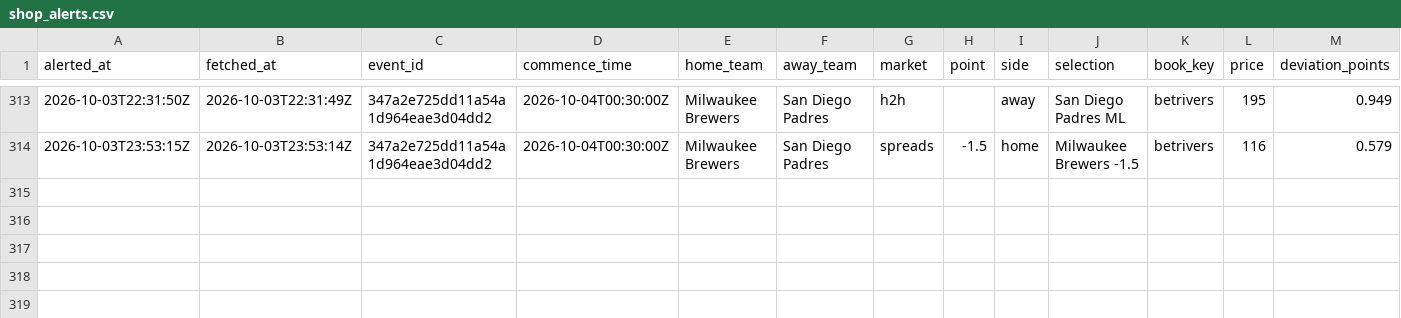
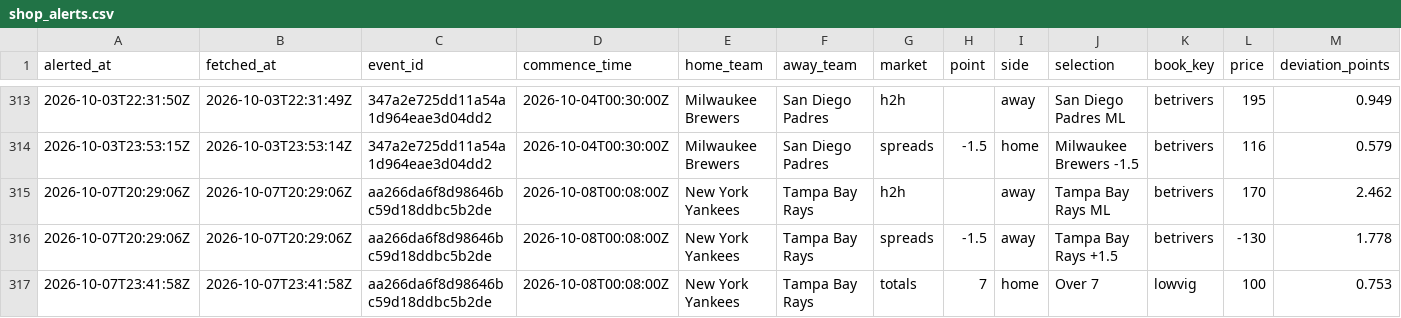
Before and after one commit to joshuakingsland/claude-diamond, a CSV file: data/shop_alerts.csv, drawn as a sheet; only a part is shown, gaps mark what is left out; rows hold the shown columns only; the diff names each change by its address in the sheet, - before the commit and + after, or states it on an @@ line.

```diff
--- a/data/shop_alerts.csv
+++ b/data/shop_alerts.csv
+row 315: 2026-10-07T20:29:06Z | 2026-10-07T20:29:06Z | aa266da6f8d98646bc59d18ddbc5b2de | 2026-10-08T00:08:00Z | New York Yankees | Tampa Bay Rays | h2h |  | away | Tampa Bay Rays ML | betrivers | 170 | 2.462
+row 316: 2026-10-07T20:29:06Z | 2026-10-07T20:29:06Z | aa266da6f8d98646bc59d18ddbc5b2de | 2026-10-08T00:08:00Z | New York Yankees | Tampa Bay Rays | spreads | -1.5 | away | Tampa Bay Rays +1.5 | betrivers | -130 | 1.778
+row 317: 2026-10-07T23:41:58Z | 2026-10-07T23:41:58Z | aa266da6f8d98646bc59d18ddbc5b2de | 2026-10-08T00:08:00Z | New York Yankees | Tampa Bay Rays | totals | 7 | home | Over 7 | lowvig | 100 | 0.753
```
Also changed, not shown: data/lines_upcoming.csv, 3 other files.
